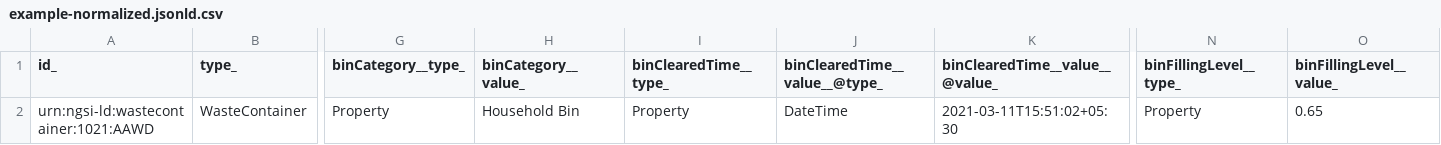
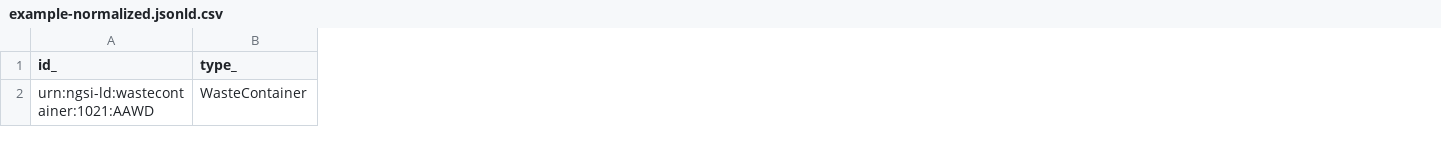
Before and after one commit to smart-data-models/dataModel.WasteManagement, a CSV file: WasteContainer/examples/example-normalized.jsonld.csv, drawn as a sheet; only a part is shown, gaps mark what is left out; the diff names each change by its address in the sheet, - before the commit and + after, or states it on an @@ line.

Commit message:
Exported example to csv example-normalized.jsonld

```diff
--- a/WasteContainer/examples/example-normalized.jsonld.csv
+++ b/WasteContainer/examples/example-normalized.jsonld.csv
-column G (binCategory__type_), row 2: Property
-column H (binCategory__value_), row 2: Household Bin
-column I (binClearedTime__type_), row 2: Property
-column J (binClearedTime__value__@type_), row 2: DateTime
-column K (binClearedTime__value__@value_), row 2: 2021-03-11T15:51:02+05:30
-column N (binFillingLevel__type_), row 2: Property
-column O (binFillingLevel__value_), row 2: 0.65
```
